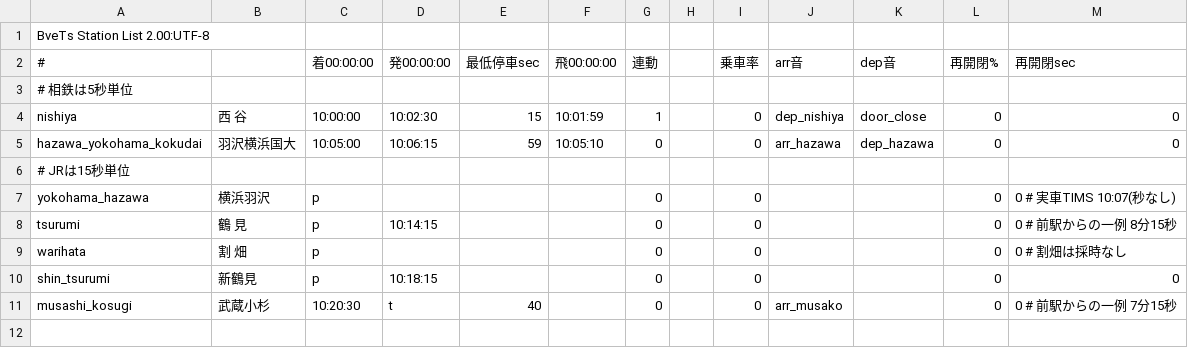
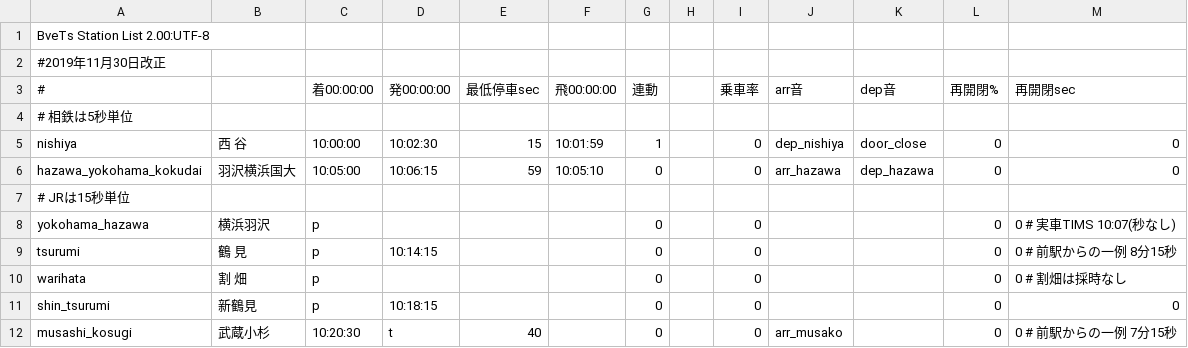
Before and after one commit to p4ken/sj-map, a CSV file: dia/holiday/234M/stations.csv, drawn as a sheet; the diff names each change by its address in the sheet, - before the commit and + after, or states it on an @@ line.

```diff
--- a/dia/holiday/234M/stations.csv
+++ b/dia/holiday/234M/stations.csv
+row 2: #2019年11月30日改正
```
Also changed, not shown: dia/holiday/128M/stations.csv, landscape/structures.csv, 10 other files.
